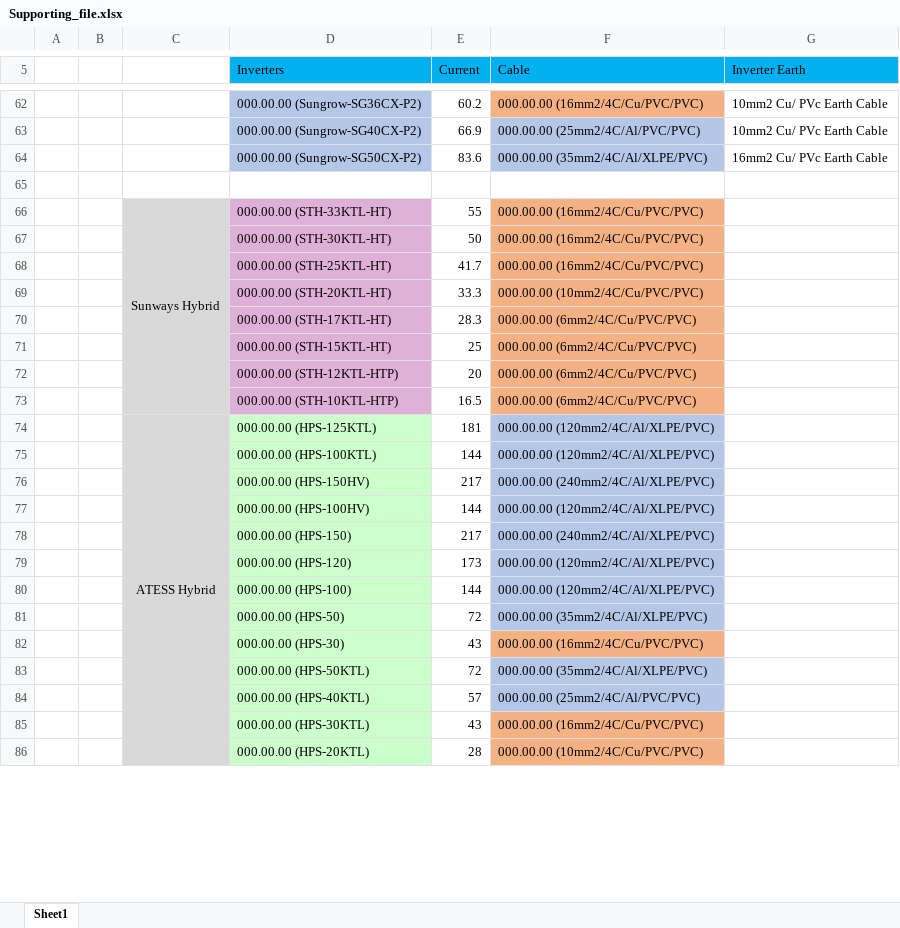
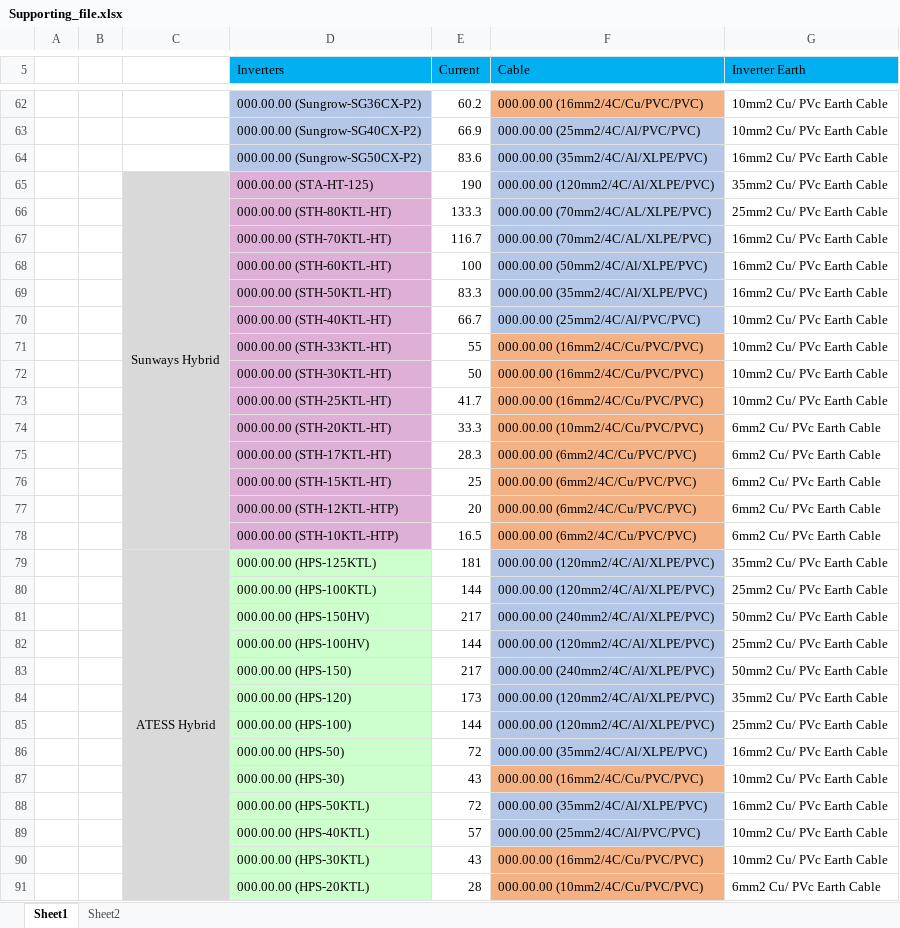
Before and after one commit to udithapana/SLD-Genarator, an Excel workbook: Supporting_file.xlsx, sheet Sheet1, drawn as a sheet; only a part is shown, gaps mark what is left out; values as stored, in another font and other column widths than the file's, no borders; removed rows and columns are numbered as before the commit, all else as after; the diff covers the shown part only; the diff names each change by its address in the sheet, - before the commit and + after, or states it on an @@ line.

```diff
--- a/Supporting_file.xlsx (sheet Sheet1)
+++ b/Supporting_file.xlsx (sheet Sheet1)
+sheet tab: Sheet2
-row 65: (empty)
+row 65:  |  | Sunways Hybrid | 000.00.00 (STA-HT-125) | 190 | 000.00.00 (120mm2/4C/Al/XLPE/PVC) | 35mm2 Cu/ PVc Earth Cable
-C65 fill: none
+C65 fill: #D9D9D9
+C65:C78 merged
-D65 fill: none
+D65 fill: #DEB0D7
-F65 fill: none
+F65 fill: #B4C7E7
+row 66:  |  |  | 000.00.00 (STH-80KTL-HT) | 133.3 | 000.00.00 (70mm2/4C/AL/XLPE/PVC) | 25mm2 Cu/ PVc Earth Cable
+row 67:  |  |  | 000.00.00 (STH-70KTL-HT) | 116.7 | 000.00.00 (70mm2/4C/AL/XLPE/PVC) | 16mm2 Cu/ PVc Earth Cable
+row 68:  |  |  | 000.00.00 (STH-60KTL-HT) | 100 | 000.00.00 (50mm2/4C/Al/XLPE/PVC) | 16mm2 Cu/ PVc Earth Cable
+row 69:  |  |  | 000.00.00 (STH-50KTL-HT) | 83.3 | 000.00.00 (35mm2/4C/Al/XLPE/PVC) | 16mm2 Cu/ PVc Earth Cable
+row 70:  |  |  | 000.00.00 (STH-40KTL-HT) | 66.7 | 000.00.00 (25mm2/4C/Al/PVC/PVC) | 10mm2 Cu/ PVc Earth Cable
-C71: Sunways Hybrid
+C71: (empty)
-C66:C73 merged
-G71:G73 (Inverter Earth): (empty)
+G71:G73 (Inverter Earth): 10mm2 Cu/ PVc Earth Cable
-G74:G78 (Inverter Earth): (empty)
+G74:G78 (Inverter Earth): 6mm2 Cu/ PVc Earth Cable
-G79 (Inverter Earth): (empty)
+G79 (Inverter Earth): 35mm2 Cu/ PVc Earth Cable
-G80 (Inverter Earth): (empty)
+G80 (Inverter Earth): 25mm2 Cu/ PVc Earth Cable
-G81 (Inverter Earth): (empty)
+G81 (Inverter Earth): 50mm2 Cu/ PVc Earth Cable
-G82 (Inverter Earth): (empty)
+G82 (Inverter Earth): 25mm2 Cu/ PVc Earth Cable
-G83 (Inverter Earth): (empty)
+G83 (Inverter Earth): 50mm2 Cu/ PVc Earth Cable
-G84 (Inverter Earth): (empty)
+G84 (Inverter Earth): 35mm2 Cu/ PVc Earth Cable
-G85 (Inverter Earth): (empty)
+G85 (Inverter Earth): 25mm2 Cu/ PVc Earth Cable
-G86 (Inverter Earth): (empty)
+G86 (Inverter Earth): 16mm2 Cu/ PVc Earth Cable
-G87 (Inverter Earth): (empty)
+G87 (Inverter Earth): 10mm2 Cu/ PVc Earth Cable
-G88 (Inverter Earth): (empty)
+G88 (Inverter Earth): 16mm2 Cu/ PVc Earth Cable
-G89:G90 (Inverter Earth): (empty)
+G89:G90 (Inverter Earth): 10mm2 Cu/ PVc Earth Cable
-G91 (Inverter Earth): (empty)
+G91 (Inverter Earth): 6mm2 Cu/ PVc Earth Cable
```
Also changed, not shown: 35 added rows and 4 edited cells elsewhere in this sheet, 6 other files.
